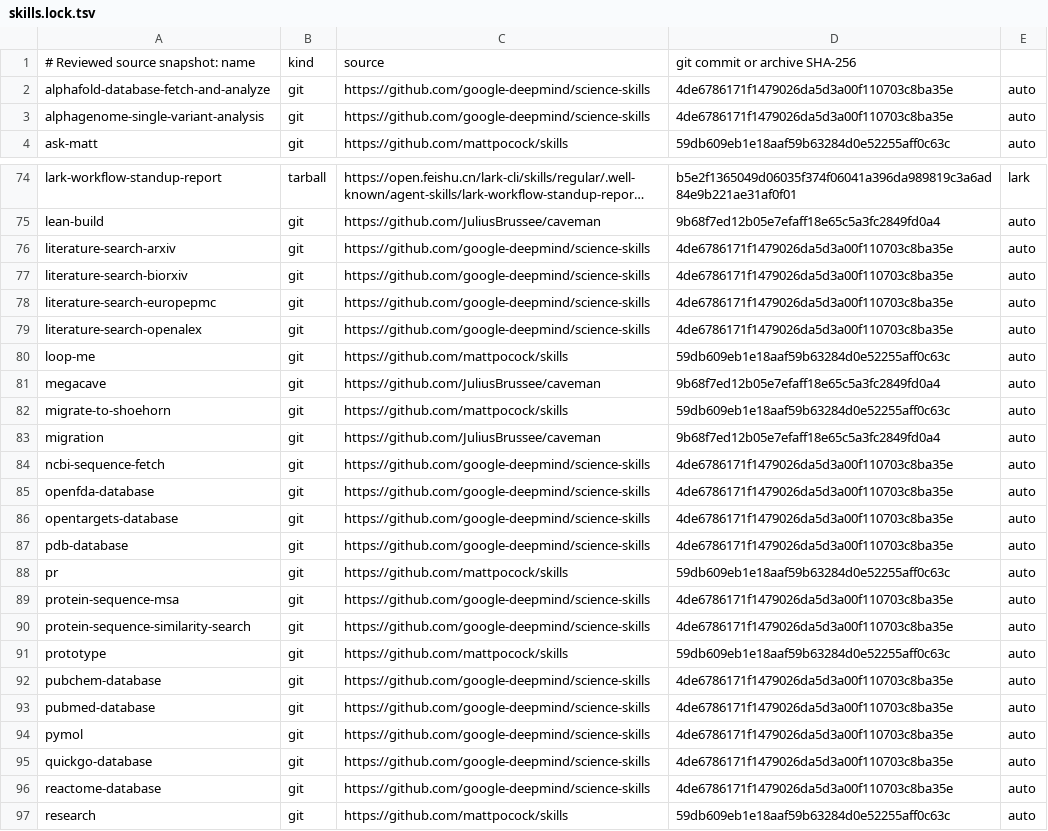
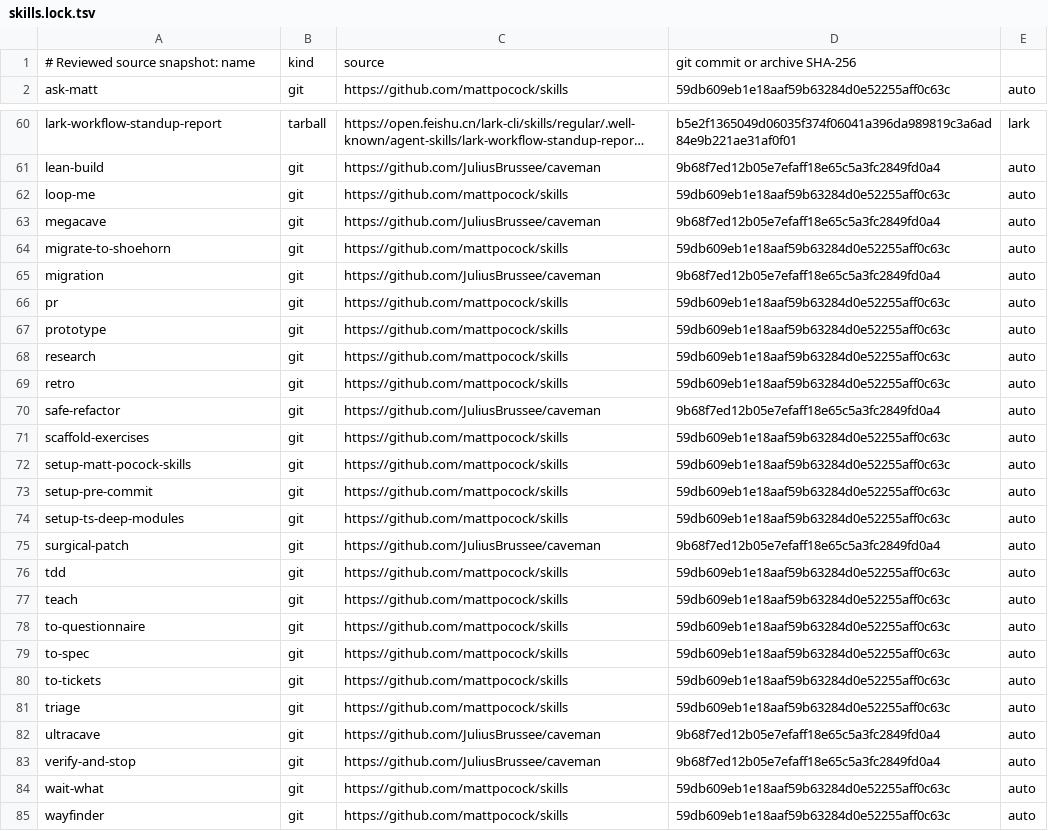
Before and after one commit to JoJoTsui/dotfiles, a TSV file: deployment/skills.lock.tsv, drawn as a sheet; only a part is shown, gaps mark what is left out; the shorter side is filled out with more unchanged rows; long unchanged cells end in …; the diff covers the shown part only; the diff names each change by its address in the sheet, - before the commit and + after, or states it on an @@ line.

Commit message:
[agents]: deploy graphify and quarantine disabled integrations
Fetch the pinned official Graphify skill and references through shared layouts and client adapters while preserving CodeGraph priority and explicit project initialization. Declare the Graphify executable in the developer bundle.

Remove Serena registrations while retaining plugin-disable flags. Exclude all 37 DeepMind skills from catalogs and override libraries, and quarantine existing resources with recovery journals. Reuse the public payload copier and settings codec in an offline, confined legacy migration adapter; document ownership and rollback.

Validation before commit: 423 deployment tests ran on Python 3.13 (74 skipped), seven preservation regressions passed, simulated T9K/Linux application passed, and live integration/preservation checks passed. Review identified a Python 3.10 test-only symlink glob failure, to be fixed separately.

```diff
--- a/deployment/skills.lock.tsv
+++ b/deployment/skills.lock.tsv
-row 2: alphafold-database-fetch-and-analyze | git | https://github.com/google-deepmind/science-skills | 4de6786171f1479026da5d3a00f110703c8ba35e | auto
-row 3: alphagenome-single-variant-analysis | git | https://github.com/google-deepmind/science-skills | 4de6786171f1479026da5d3a00f110703c8ba35e | auto
-row 76: literature-search-arxiv | git | https://github.com/google-deepmind/science-skills | 4de6786171f1479026da5d3a00f110703c8ba35e | auto
-row 77: literature-search-biorxiv | git | https://github.com/google-deepmind/science-skills | 4de6786171f1479026da5d3a00f110703c8ba35e | auto
-row 78: literature-search-europepmc | git | https://github.com/google-deepmind/science-skills | 4de6786171f1479026da5d3a00f110703c8ba35e | auto
-row 79: literature-search-openalex | git | https://github.com/google-deepmind/science-skills | 4de6786171f1479026da5d3a00f110703c8ba35e | auto
-row 84: ncbi-sequence-fetch | git | https://github.com/google-deepmind/science-skills | 4de6786171f1479026da5d3a00f110703c8ba35e | auto
-row 85: openfda-database | git | https://github.com/google-deepmind/science-skills | 4de6786171f1479026da5d3a00f110703c8ba35e | auto
-row 86: opentargets-database | git | https://github.com/google-deepmind/science-skills | 4de6786171f1479026da5d3a00f110703c8ba35e | auto
-row 87: pdb-database | git | https://github.com/google-deepmind/science-skills | 4de6786171f1479026da5d3a00f110703c8ba35e | auto
-row 89: protein-sequence-msa | git | https://github.com/google-deepmind/science-skills | 4de6786171f1479026da5d3a00f110703c8ba35e | auto
-row 90: protein-sequence-similarity-search | git | https://github.com/google-deepmind/science-skills | 4de6786171f1479026da5d3a00f110703c8ba35e | auto
-row 92: pubchem-database | git | https://github.com/google-deepmind/science-skills | 4de6786171f1479026da5d3a00f110703c8ba35e | auto
-row 93: pubmed-database | git | https://github.com/google-deepmind/science-skills | 4de6786171f1479026da5d3a00f110703c8ba35e | auto
-row 94: pymol | git | https://github.com/google-deepmind/science-skills | 4de6786171f1479026da5d3a00f110703c8ba35e | auto
-row 95: quickgo-database | git | https://github.com/google-deepmind/science-skills | 4de6786171f1479026da5d3a00f110703c8ba35e | auto
-row 96: reactome-database | git | https://github.com/google-deepmind/science-skills | 4de6786171f1479026da5d3a00f110703c8ba35e | auto
```
Also changed, not shown: 18 removed rows and 3 edited cells elsewhere in this file, deployment/bundle-tools.tsv, deployment/skills.tsv, 24 other files.
